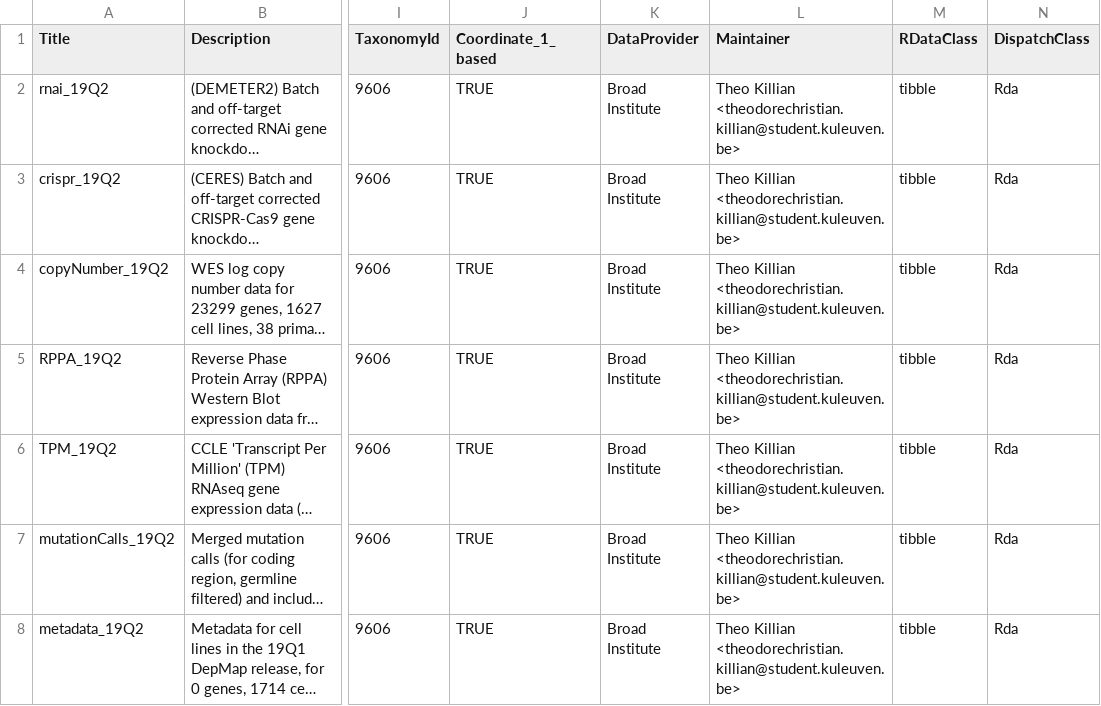
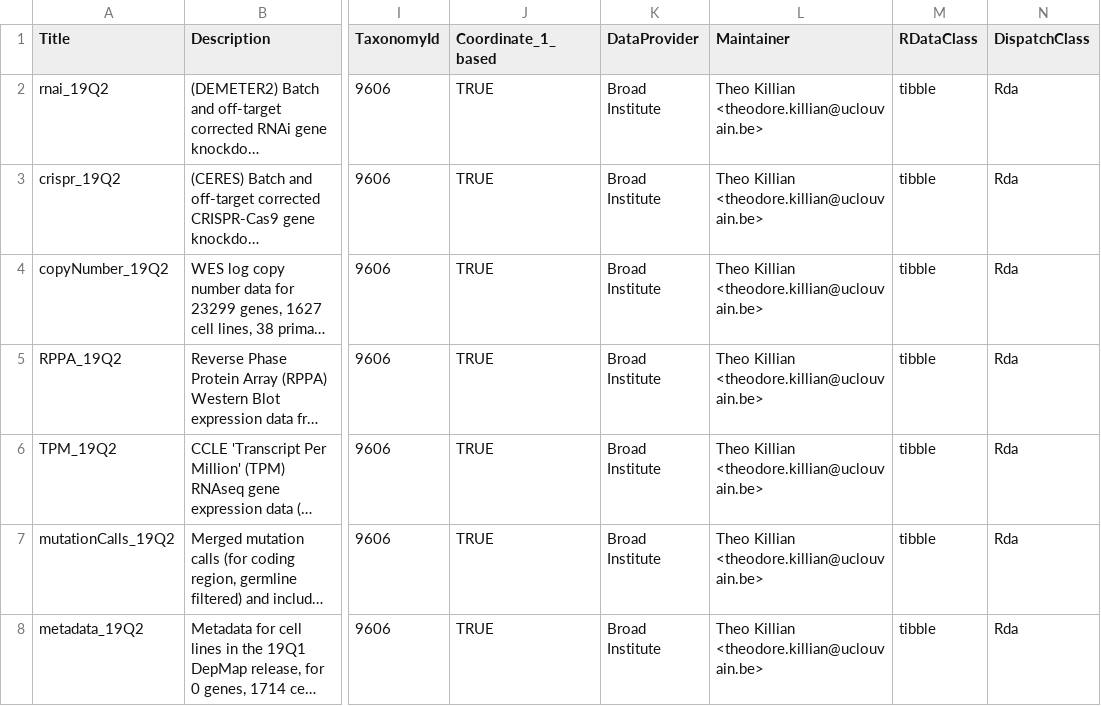
Before and after one commit to UCLouvain-CBIO/depmap, a CSV file: inst/extdata/metadata_19Q2.csv, drawn as a sheet; only a part is shown, gaps mark what is left out; long unchanged cells end in …; the diff names each change by its address in the sheet, - before the commit and + after, or states it on an @@ line.

```diff
--- a/inst/extdata/metadata_19Q2.csv
+++ b/inst/extdata/metadata_19Q2.csv
-L2:L8 (Maintainer): Theo Killian <theodorechristian.killian@student.kuleuven.be>
+L2:L8 (Maintainer): Theo Killian <theodore.killian@uclouvain.be>
```
Also changed, not shown: inst/extdata/metadata_19Q1.csv, 3 other files.
